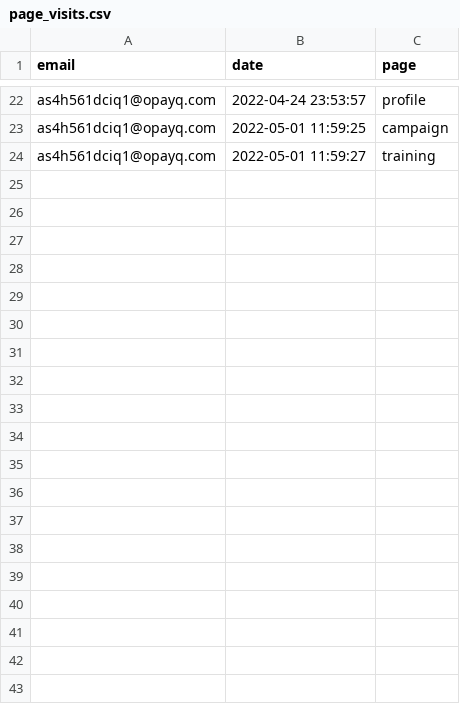
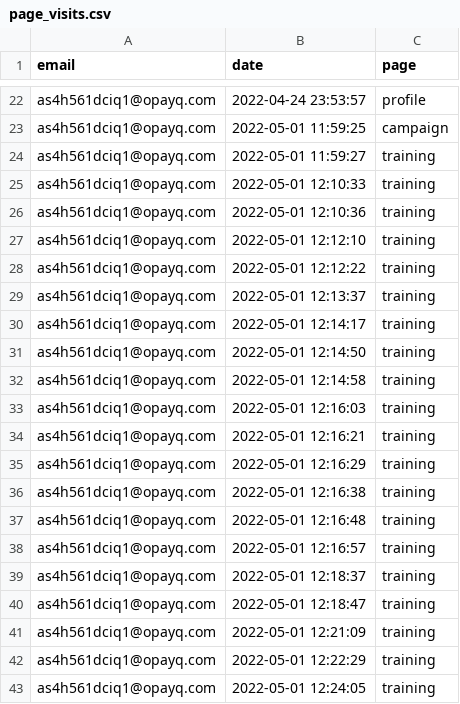
Before and after one commit to opixelum/KeyRace, a CSV file: logs/page_visits.csv, drawn as a sheet; only a part is shown, gaps mark what is left out; the diff covers the shown part only.

```diff
--- a/logs/page_visits.csv
+++ b/logs/page_visits.csv
@@ -24 +24,20 @@ as4h561dciq1@opayq.com,2022-05-01 11:59:25,campaign
 as4h561dciq1@opayq.com,2022-05-01 11:59:27,training
+as4h561dciq1@opayq.com,2022-05-01 12:10:33,training
+as4h561dciq1@opayq.com,2022-05-01 12:10:36,training
+as4h561dciq1@opayq.com,2022-05-01 12:12:10,training
+as4h561dciq1@opayq.com,2022-05-01 12:12:22,training
+as4h561dciq1@opayq.com,2022-05-01 12:13:37,training
+as4h561dciq1@opayq.com,2022-05-01 12:14:17,training
+as4h561dciq1@opayq.com,2022-05-01 12:14:50,training
+as4h561dciq1@opayq.com,2022-05-01 12:14:58,training
+as4h561dciq1@opayq.com,2022-05-01 12:16:03,training
+as4h561dciq1@opayq.com,2022-05-01 12:16:21,training
+as4h561dciq1@opayq.com,2022-05-01 12:16:29,training
+as4h561dciq1@opayq.com,2022-05-01 12:16:38,training
+as4h561dciq1@opayq.com,2022-05-01 12:16:48,training
+as4h561dciq1@opayq.com,2022-05-01 12:16:57,training
+as4h561dciq1@opayq.com,2022-05-01 12:18:37,training
+as4h561dciq1@opayq.com,2022-05-01 12:18:47,training
+as4h561dciq1@opayq.com,2022-05-01 12:21:09,training
+as4h561dciq1@opayq.com,2022-05-01 12:22:29,training
+as4h561dciq1@opayq.com,2022-05-01 12:24:05,training
```
Also changed, not shown: 17 added rows elsewhere in this file, 3 other files.
